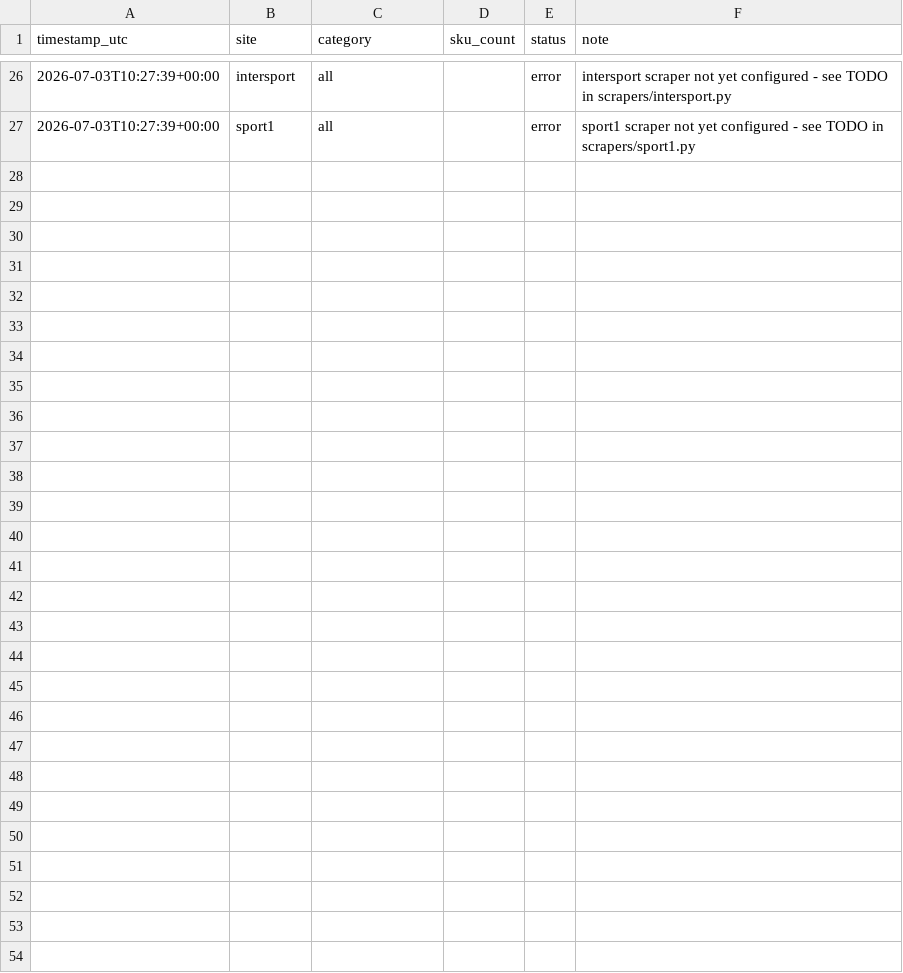
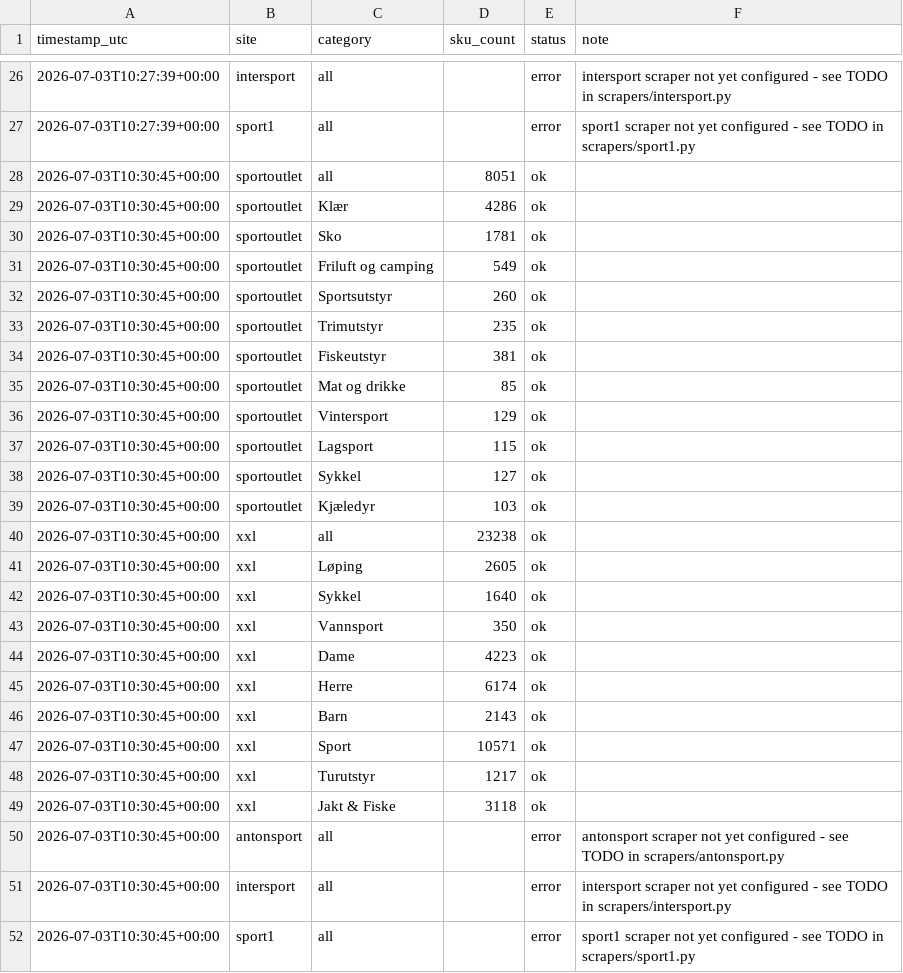
Before and after one commit to Elina2409/Project-Outlet, a CSV file: data/sku_counts.csv, drawn as a sheet; only a part is shown, gaps mark what is left out; the diff names each change by its address in the sheet, - before the commit and + after, or states it on an @@ line.

```diff
--- a/data/sku_counts.csv
+++ b/data/sku_counts.csv
+row 28: 2026-07-03T10:30:45+00:00 | sportoutlet | all | 8051 | ok
+row 29: 2026-07-03T10:30:45+00:00 | sportoutlet | Klær | 4286 | ok
+row 30: 2026-07-03T10:30:45+00:00 | sportoutlet | Sko | 1781 | ok
+row 31: 2026-07-03T10:30:45+00:00 | sportoutlet | Friluft og camping | 549 | ok
+row 32: 2026-07-03T10:30:45+00:00 | sportoutlet | Sportsutstyr | 260 | ok
+row 33: 2026-07-03T10:30:45+00:00 | sportoutlet | Trimutstyr | 235 | ok
+row 34: 2026-07-03T10:30:45+00:00 | sportoutlet | Fiskeutstyr | 381 | ok
+row 35: 2026-07-03T10:30:45+00:00 | sportoutlet | Mat og drikke | 85 | ok
+row 36: 2026-07-03T10:30:45+00:00 | sportoutlet | Vintersport | 129 | ok
+row 37: 2026-07-03T10:30:45+00:00 | sportoutlet | Lagsport | 115 | ok
+row 38: 2026-07-03T10:30:45+00:00 | sportoutlet | Sykkel | 127 | ok
+row 39: 2026-07-03T10:30:45+00:00 | sportoutlet | Kjæledyr | 103 | ok
+row 40: 2026-07-03T10:30:45+00:00 | xxl | all | 23238 | ok
+row 41: 2026-07-03T10:30:45+00:00 | xxl | Løping | 2605 | ok
+row 42: 2026-07-03T10:30:45+00:00 | xxl | Sykkel | 1640 | ok
+row 43: 2026-07-03T10:30:45+00:00 | xxl | Vannsport | 350 | ok
+row 44: 2026-07-03T10:30:45+00:00 | xxl | Dame | 4223 | ok
+row 45: 2026-07-03T10:30:45+00:00 | xxl | Herre | 6174 | ok
+row 46: 2026-07-03T10:30:45+00:00 | xxl | Barn | 2143 | ok
+row 47: 2026-07-03T10:30:45+00:00 | xxl | Sport | 10571 | ok
+row 48: 2026-07-03T10:30:45+00:00 | xxl | Turutstyr | 1217 | ok
+row 49: 2026-07-03T10:30:45+00:00 | xxl | Jakt & Fiske | 3118 | ok
+row 50: 2026-07-03T10:30:45+00:00 | antonsport | all |  | error | antonsport scraper not yet configured - see TODO in scrapers/antonsport.py
+row 51: 2026-07-03T10:30:45+00:00 | intersport | all |  | error | intersport scraper not yet configured - see TODO in scrapers/intersport.py
+row 52: 2026-07-03T10:30:45+00:00 | sport1 | all |  | error | sport1 scraper not yet configured - see TODO in scrapers/sport1.py
```
